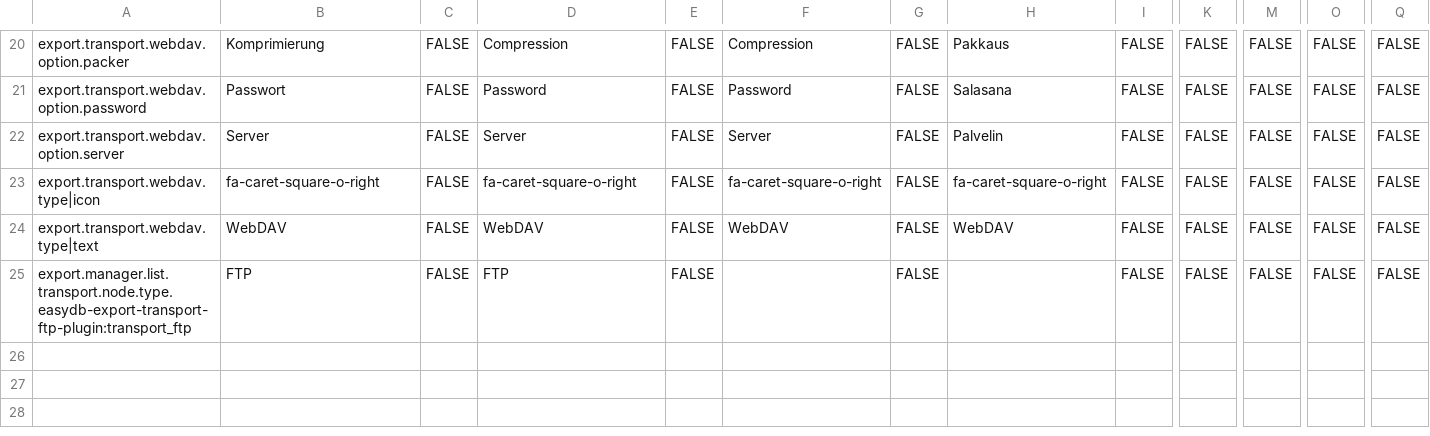
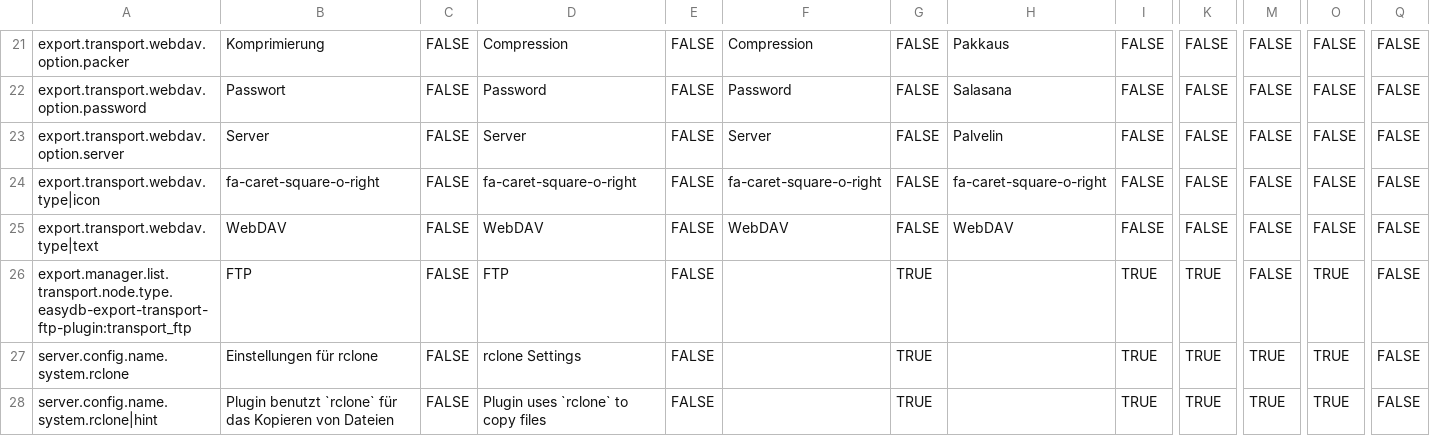
Before and after one commit to programmfabrik/easydb-export-transport-ftp-plugin, a CSV file: l10n/easydb-export-transport-ftp.csv, drawn as a sheet; only a part is shown, gaps mark what is left out; addresses are those after the commit; rows hold the shown columns only; the diff covers the shown part only; the diff names each change by its address in the sheet, - before the commit and + after, or states it on an @@ line.

```diff
--- a/l10n/easydb-export-transport-ftp.csv
+++ b/l10n/easydb-export-transport-ftp.csv
-G26: FALSE
+G26: TRUE
-I26: FALSE
+I26: TRUE
-K26: FALSE
+K26: TRUE
-O26: FALSE
+O26: TRUE
+row 27: server.config.name.system.rclone | Einstellungen für rclone | FALSE | rclone Settings | FALSE |  | TRUE |  | TRUE | TRUE | TRUE | TRUE | FALSE
+row 28: server.config.name.system.rclone|hint | Plugin benutzt `rclone` für das Kopieren von Dateien | FALSE | Plugin uses `rclone` to copy files | FALSE |  | TRUE |  | TRUE | TRUE | TRUE | TRUE | FALSE
```
Also changed, not shown: 4 added rows and 2 edited cells elsewhere in this file, 9 other files.
